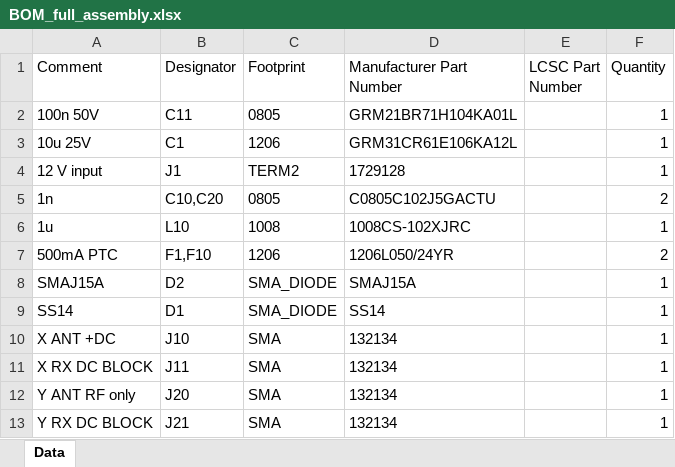
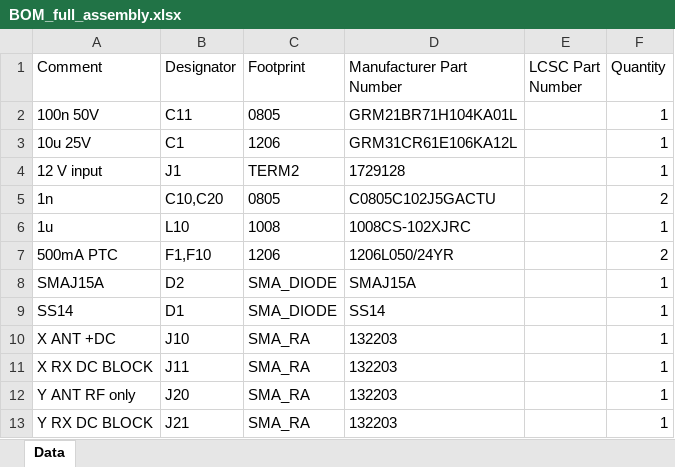
Before and after one commit to jvierine/metantenna, an Excel workbook: manufacturing/jlc_rev_b/biastee/BOM_full_assembly.xlsx, sheet Data, drawn as a sheet; values as stored, in another font and other column widths than the file's, no borders; the diff names each change by its address in the sheet, - before the commit and + after, or states it on an @@ line.

```diff
--- a/manufacturing/jlc_rev_b/biastee/BOM_full_assembly.xlsx (sheet Data)
+++ b/manufacturing/jlc_rev_b/biastee/BOM_full_assembly.xlsx (sheet Data)
-C10:C13 (Footprint): SMA
+C10:C13 (Footprint): SMA_RA
-D10:D13 (Manufacturer Part Number): 132134
+D10:D13 (Manufacturer Part Number): 132203
```
Also changed, not shown: manufacturing/jlc_rev_b/biastee/BOM.xlsx, manufacturing/jlc_rev_b/biastee/CPL.xlsx, 26 other files.
